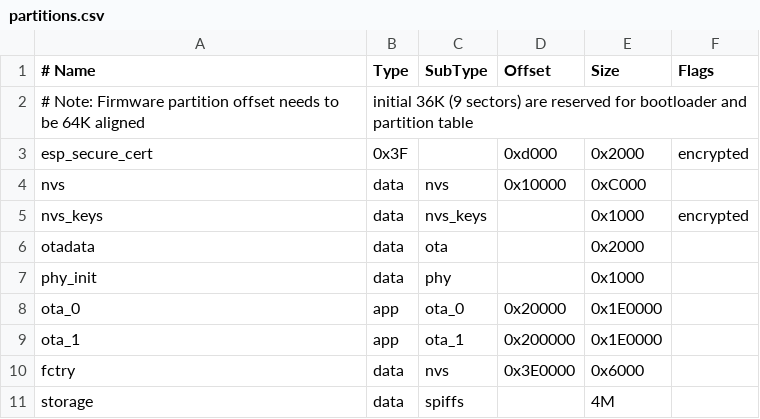
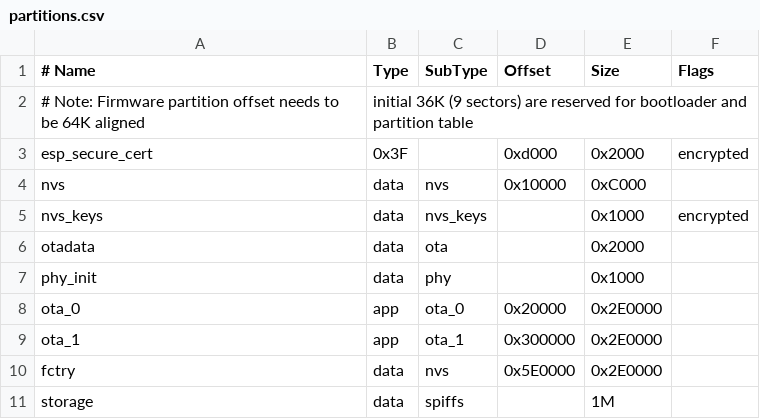
Before and after one commit to DoneTech-IoT/IoTPlatform, a CSV file: partitions.csv, drawn as a sheet.

Commit message:
try to solve partion table

```diff
--- a/partitions.csv
+++ b/partitions.csv
@@ -7,5 +7,5 @@ otadata,  data, ota,     ,          0x2000
 phy_init, data, phy,     ,          0x1000,
-ota_0,    app,  ota_0,   0x20000,   0x1E0000,
-ota_1,    app,  ota_1,   0x200000,  0x1E0000,
-fctry,    data, nvs,     0x3E0000,  0x6000,
-storage,  data, spiffs,          ,  4M
+ota_0,    app,  ota_0,   0x20000,   0x2E0000,
+ota_1,    app,  ota_1,   0x300000,  0x2E0000,
+fctry,    data, nvs,     0x5E0000,  0x2E0000,
+storage,  data, spiffs,          ,  1M
```
Also changed, not shown: 3 other files.
